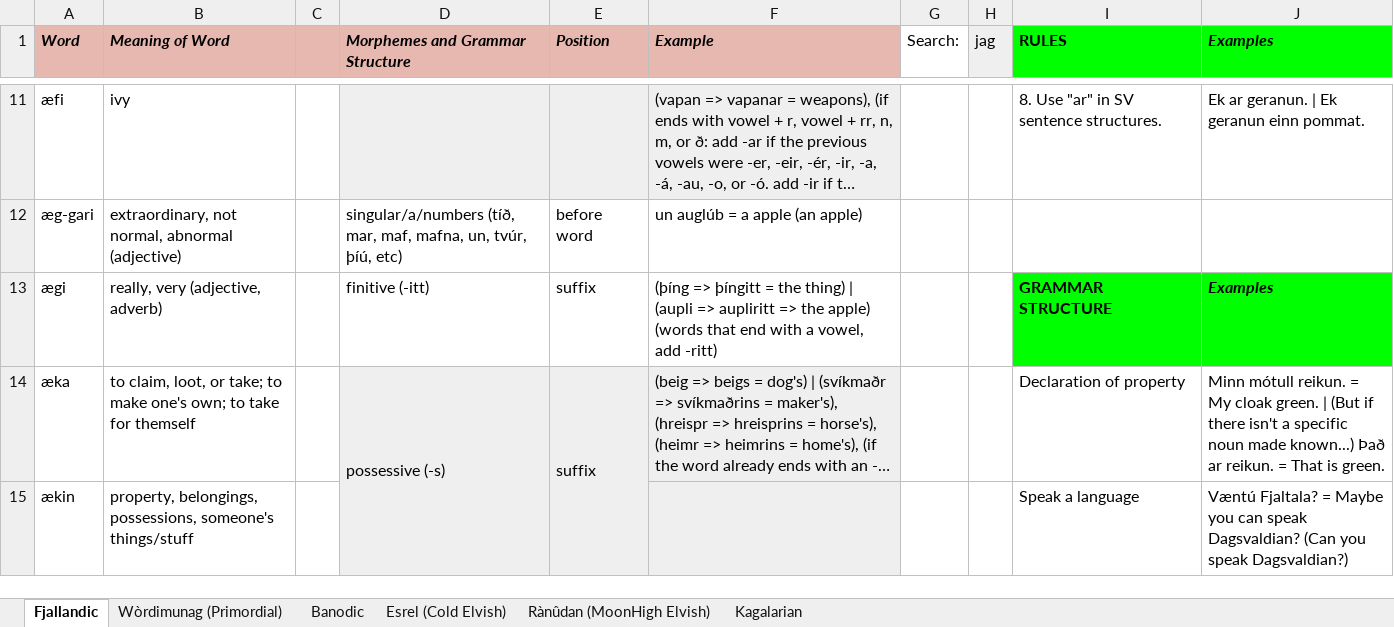
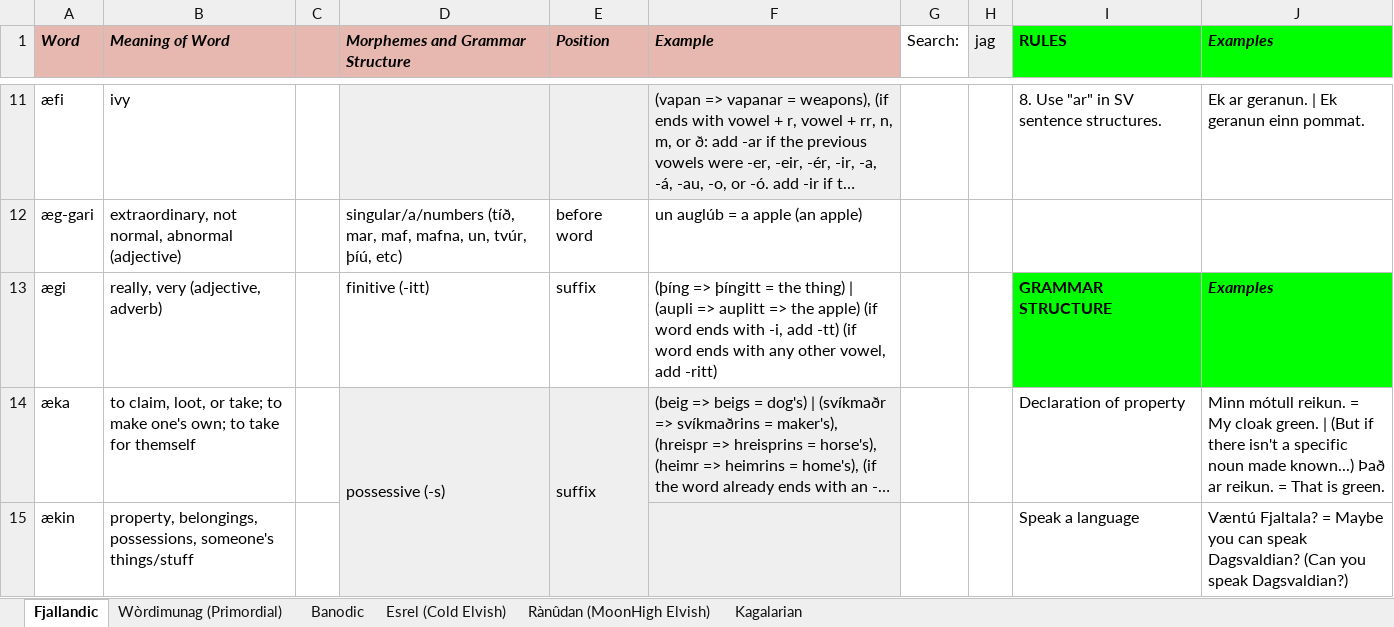
Before and after one commit to Oneo64/Auldworlde, an Excel workbook: Literature/Languages/Fantasy Languages.xlsx, sheet Fjallandic, drawn as a sheet; only a part is shown, gaps mark what is left out; long unchanged cells end in …; values as stored, in another font and other column widths than the file's, no borders; charts and pictures not drawn; the diff names each change by its address in the sheet, - before the commit and + after, or states it on an @@ line.

Commit message:
Update Fantasy Languages.xlsx

```diff
--- a/Literature/Languages/Fantasy Languages.xlsx (sheet Fjallandic)
+++ b/Literature/Languages/Fantasy Languages.xlsx (sheet Fjallandic)
-F13 (Example): …(aupli => aupliritt => the apple) (words that end with a vowel, add…
+F13 (Example): …(aupli => auplitt => the apple) (if word ends with -i, add -tt) (if word ends with any other vowel, add…
```
